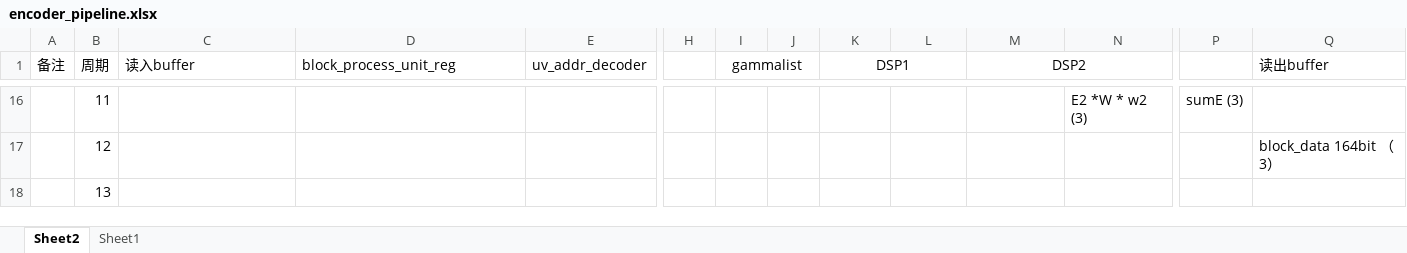
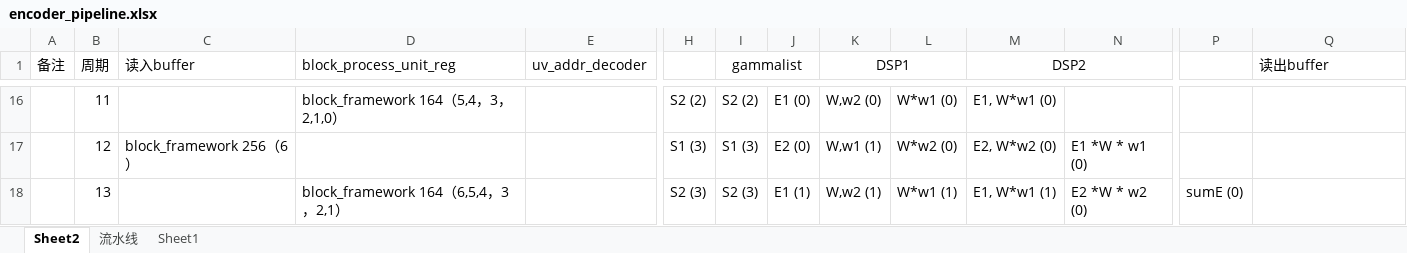
Before and after one commit to rl3721/VPA_documents, an Excel workbook: encoder_pipeline.xlsx, sheet Sheet2, drawn as a sheet; only a part is shown, gaps mark what is left out; values as stored, in another font and other column widths than the file's, no borders; the diff covers the shown part only; the diff names each change by its address in the sheet, - before the commit and + after, or states it on an @@ line.

```diff
--- a/encoder_pipeline.xlsx (sheet Sheet2)
+++ b/encoder_pipeline.xlsx (sheet Sheet2)
+sheet tab: 流水线
-D16 (block_process_unit_reg): (empty)
+D16 (block_process_unit_reg): block_framework 164（5,4，3，2,1,0）
-H16: (empty)
+H16: S2 (2)
-I16 (gammalist): (empty)
+I16 (gammalist): S2 (2)
-J16: (empty)
+J16: E1 (0)
-K16 (DSP1): (empty)
+K16 (DSP1): W,w2 (0)
-L16: (empty)
+L16: W*w1 (0)
-M16 (DSP2): (empty)
+M16 (DSP2): E1, W*w1 (0)
-N16: E2 *W * w2 (3)
+N16: (empty)
-P16: sumE (3)
+P16: (empty)
-C17 (读入buffer): (empty)
+C17 (读入buffer): block_framework 256（6）
-H17: (empty)
+H17: S1 (3)
-I17 (gammalist): (empty)
+I17 (gammalist): S1 (3)
-J17: (empty)
+J17: E2 (0)
-K17 (DSP1): (empty)
+K17 (DSP1): W,w1 (1)
-L17: (empty)
+L17: W*w2 (0)
-M17 (DSP2): (empty)
+M17 (DSP2): E2, W*w2 (0)
-N17: (empty)
+N17: E1 *W * w1 (0)
-Q17 (读出buffer): block_data 164bit （3）
+Q17 (读出buffer): (empty)
-D18 (block_process_unit_reg): (empty)
+D18 (block_process_unit_reg): block_framework 164（6,5,4，3，2,1）
-H18: (empty)
+H18: S2 (3)
-I18 (gammalist): (empty)
+I18 (gammalist): S2 (3)
-J18: (empty)
+J18: E1 (1)
-K18 (DSP1): (empty)
+K18 (DSP1): W,w2 (1)
-L18: (empty)
+L18: W*w1 (1)
-M18 (DSP2): (empty)
+M18 (DSP2): E1, W*w1 (1)
-N18: (empty)
+N18: E2 *W * w2 (0)
-P18: (empty)
+P18: sumE (0)
```
Also changed, not shown: 1 added row, 118 edited cells and cell formats elsewhere in this sheet, sheet Sheet1, 2 other files.
